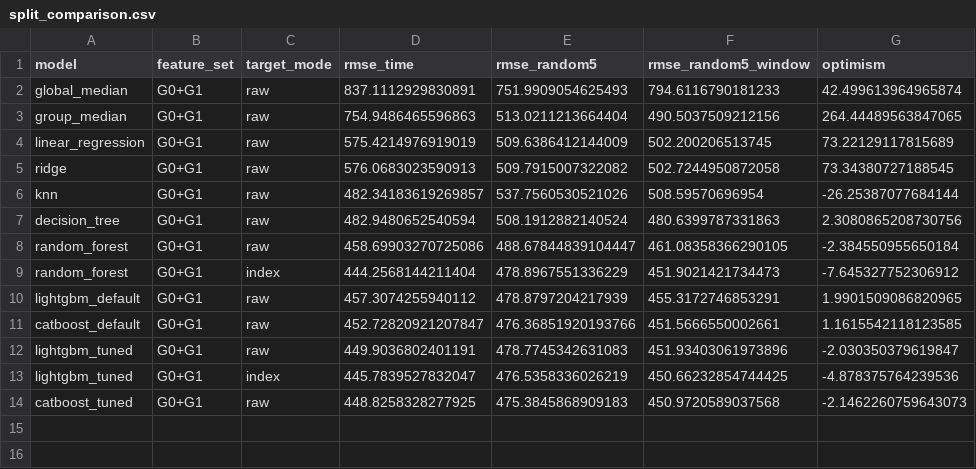
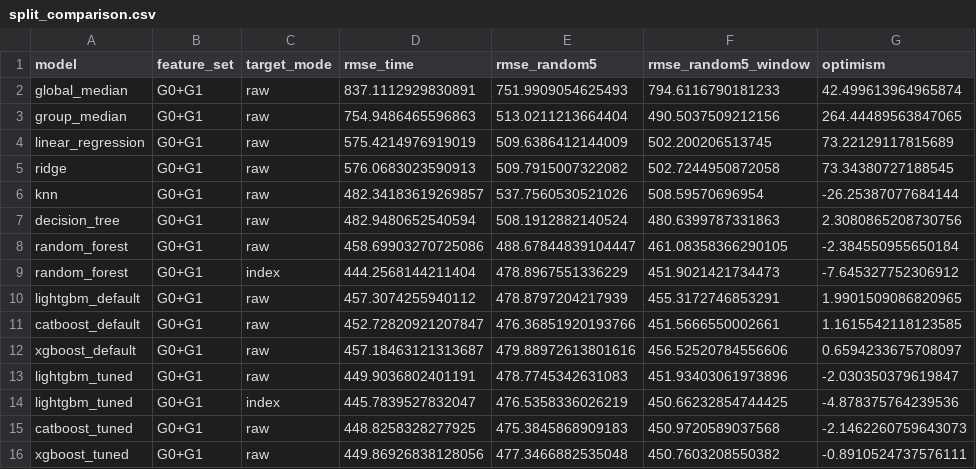
Before and after one commit to Lee-Juntong/CS5228-Project-Singapore-Rent-Prediction, a CSV file: results/member_a/trend/split_comparison.csv, drawn as a sheet; the diff names each change by its address in the sheet, - before the commit and + after, or states it on an @@ line.

```diff
--- a/results/member_a/trend/split_comparison.csv
+++ b/results/member_a/trend/split_comparison.csv
+row 12: xgboost_default | G0+G1 | raw | 457.18463121313687 | 479.88972613801616 | 456.52520784556606 | 0.6594233675708097
+row 16: xgboost_tuned | G0+G1 | raw | 449.86926838128056 | 477.3466882535048 | 450.7603208550382 | -0.8910524737576111
```
Also changed, not shown: results/member_a/trend/monthly_rmse.csv, results/member_a/trend/trend_table.csv, 14 other files.
